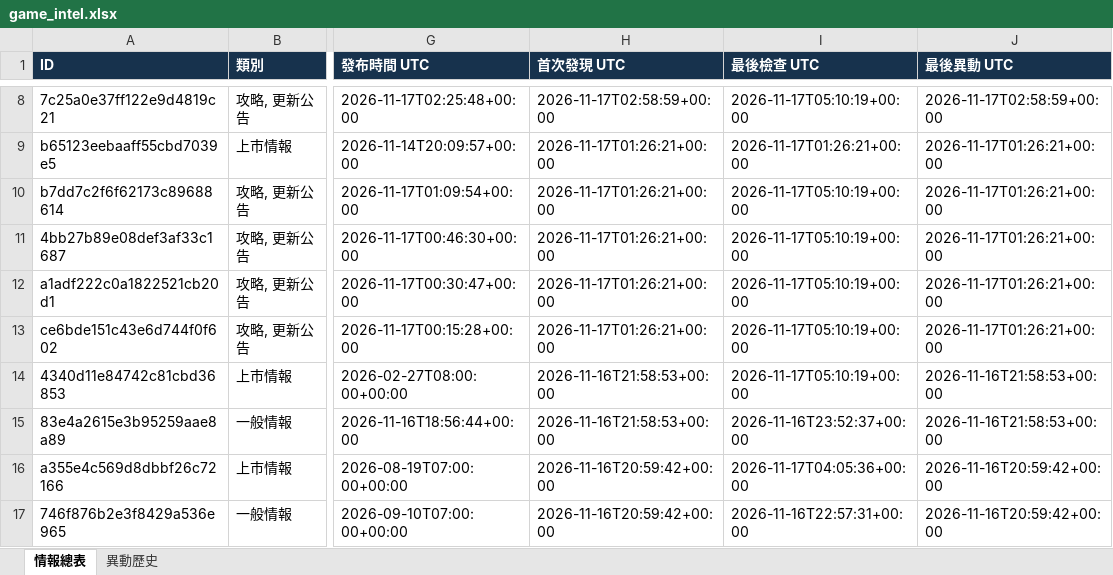
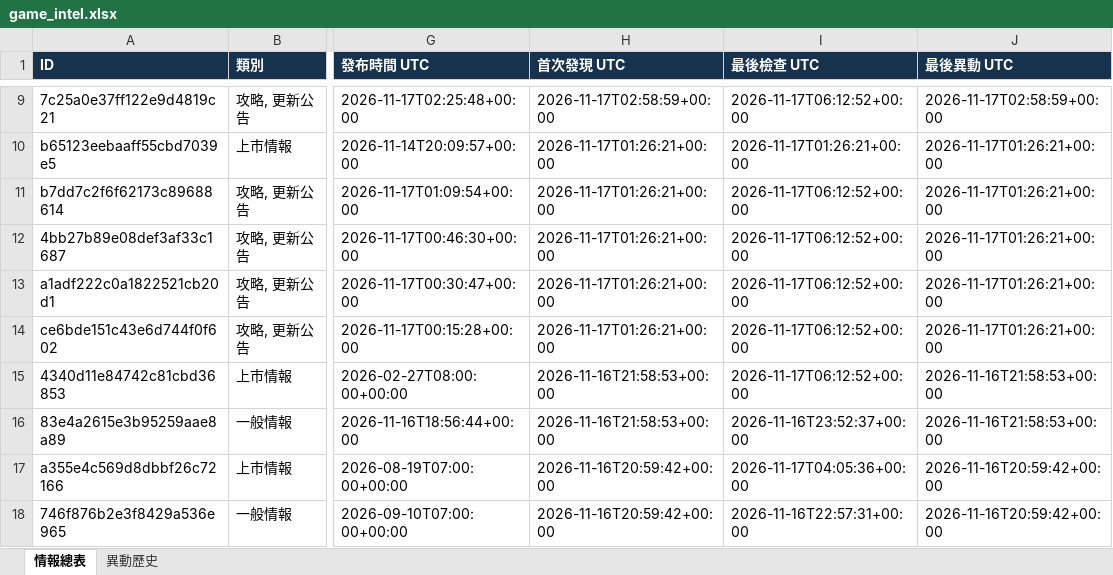
Before and after one commit to jerry000123456789-art/game-intel1, an Excel workbook: docs/game_intel.xlsx, sheet 情報總表, drawn as a sheet; only a part is shown, gaps mark what is left out; values as stored, in another font and other column widths than the file's, no borders; addresses are those after the commit; the diff covers the shown part only; the diff names each change by its address in the sheet, - before the commit and + after, or states it on an @@ line.

```diff
--- a/docs/game_intel.xlsx (sheet 情報總表)
+++ b/docs/game_intel.xlsx (sheet 情報總表)
-I9 (最後檢查 UTC): 2026-11-17T05:10:19+00:00
+I9 (最後檢查 UTC): 2026-11-17T06:12:52+00:00
-I11:I15 (最後檢查 UTC): 2026-11-17T05:10:19+00:00
+I11:I15 (最後檢查 UTC): 2026-11-17T06:12:52+00:00
```
Also changed, not shown: 1 added row and 48 edited cells elsewhere in this sheet, sheet 異動歷史, 4 other files.
